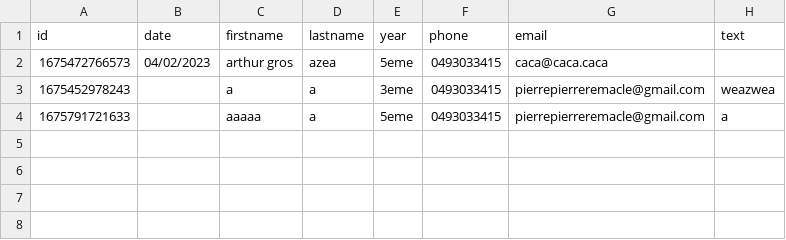
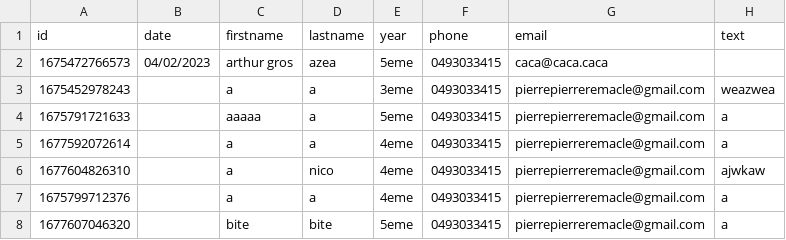
Before and after one commit to PierreRemacle/test_nextjs, a CSV file: public/DataBases/students.csv, drawn as a sheet; the diff names each change by its address in the sheet, - before the commit and + after, or states it on an @@ line.

```diff
--- a/public/DataBases/students.csv
+++ b/public/DataBases/students.csv
+row 5: 1677592072614 |  | a | a | 4eme | 0493033415 | pierrepierreremacle@gmail.com | a
+row 6: 1677604826310 |  | a | nico | 4eme | 0493033415 | pierrepierreremacle@gmail.com | ajwkaw
+row 7: 1675799712376 |  | a | a | 4eme | 0493033415 | pierrepierreremacle@gmail.com | a
+row 8: 1677607046320 |  | bite | bite | 5eme | 0493033415 | pierrepierreremacle@gmail.com | a
```
Also changed, not shown: public/DataBases/courses.csv, public/DataBases/forms.csv, 5 other files.
